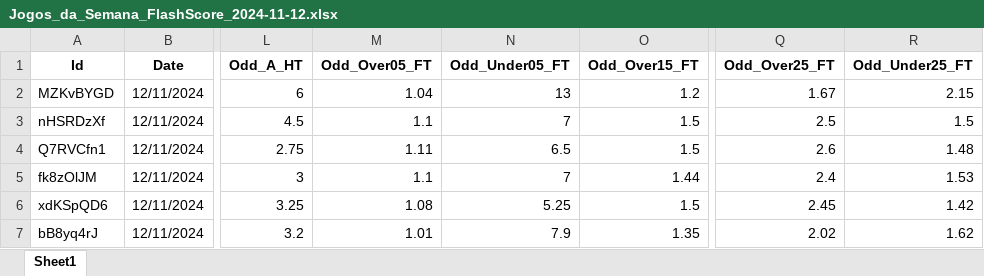
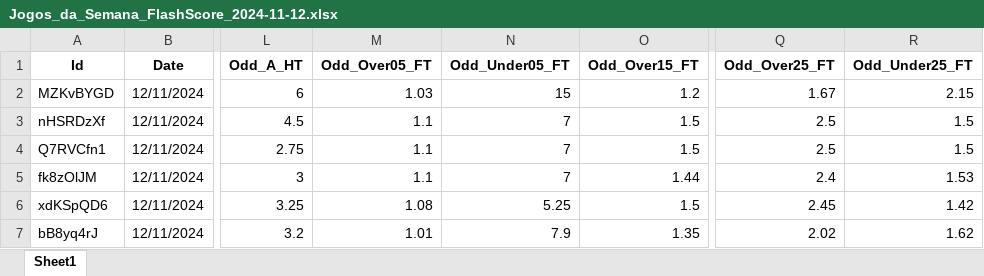
Before and after one commit to mtprado88/jogos_full, an Excel workbook: Jogos_da_Semana_FlashScore_2024-11-12.xlsx, sheet Sheet1, drawn as a sheet; only a part is shown, gaps mark what is left out; values as stored, in another font and other column widths than the file's, no borders; the diff names each change by its address in the sheet, - before the commit and + after, or states it on an @@ line.

Commit message:
Atualizando o arquivo XLSX

```diff
--- a/Jogos_da_Semana_FlashScore_2024-11-12.xlsx (sheet Sheet1)
+++ b/Jogos_da_Semana_FlashScore_2024-11-12.xlsx (sheet Sheet1)
-M2 (Odd_Over05_FT): 1.04
+M2 (Odd_Over05_FT): 1.03
-N2 (Odd_Under05_FT): 13
+N2 (Odd_Under05_FT): 15
-M4 (Odd_Over05_FT): 1.11
+M4 (Odd_Over05_FT): 1.1
-N4 (Odd_Under05_FT): 6.5
+N4 (Odd_Under05_FT): 7
-Q4 (Odd_Over25_FT): 2.6
+Q4 (Odd_Over25_FT): 2.5
-R4 (Odd_Under25_FT): 1.48
+R4 (Odd_Under25_FT): 1.5
```
